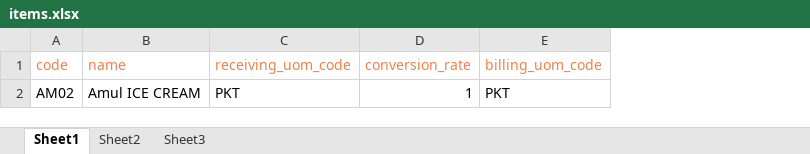
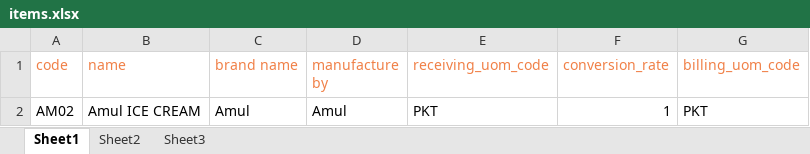
Before and after one commit to DarshanShet/shopman, an Excel workbook: app/data/excel/items.xlsx, sheet Sheet1, drawn as a sheet; values as stored, in another font and other column widths than the file's, no borders; the diff names each change by its address in the sheet, - before the commit and + after, or states it on an @@ line.

```diff
--- a/app/data/excel/items.xlsx (sheet Sheet1)
+++ b/app/data/excel/items.xlsx (sheet Sheet1)
+column C (brand name), row 2: Amul
+column D (manufacture by), row 2: Amul
```
Also changed, not shown: 57 other files.
